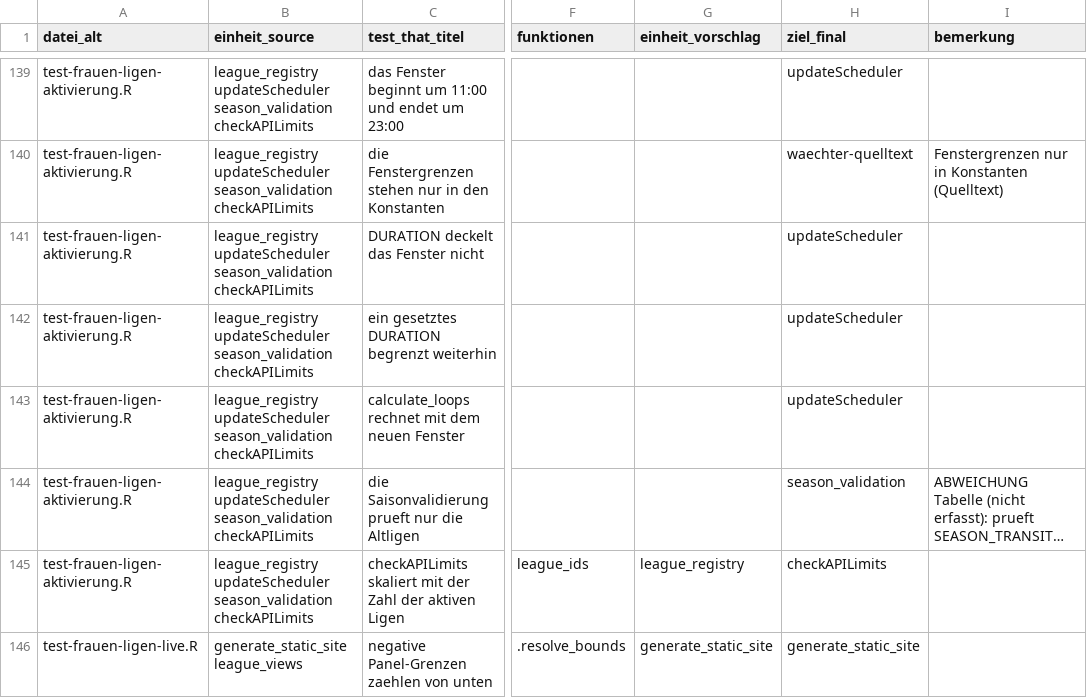
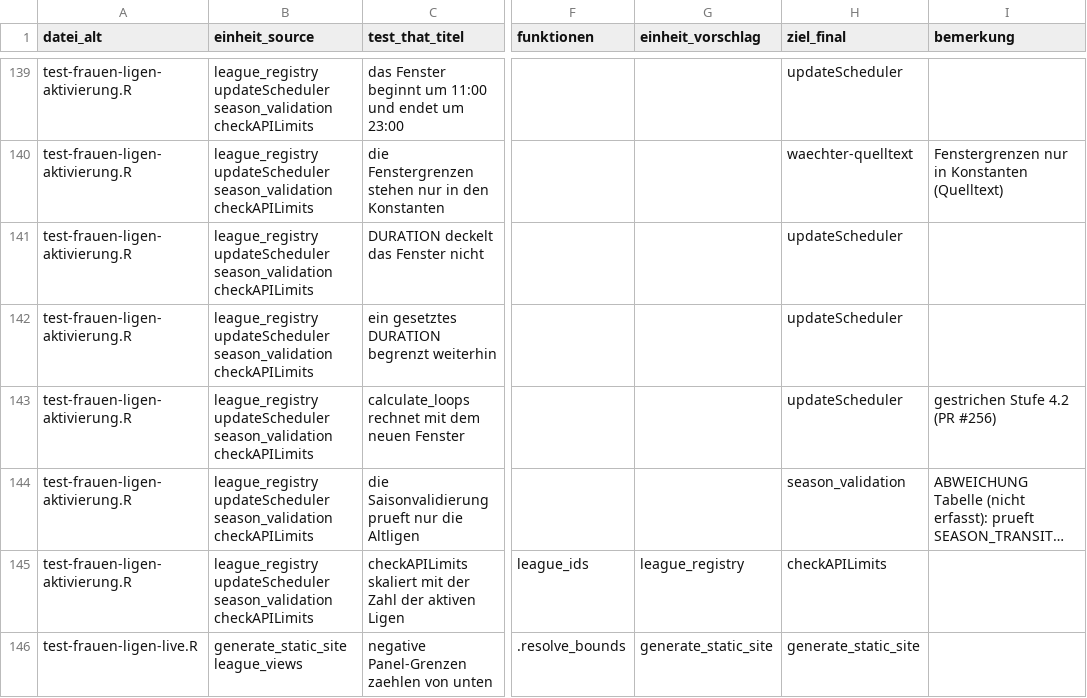
Before and after one commit to chrisschwer/League-Simulator-Update, a CSV file: docs/plans/2026-09-15-testsuite-zuordnung.csv, drawn as a sheet; only a part is shown, gaps mark what is left out; long unchanged cells end in …; the diff names each change by its address in the sheet, - before the commit and + after, or states it on an @@ line.

```diff
--- a/docs/plans/2026-09-15-testsuite-zuordnung.csv
+++ b/docs/plans/2026-09-15-testsuite-zuordnung.csv
-I143 (bemerkung): (empty)
+I143 (bemerkung): gestrichen Stufe 4.2 (PR #256)
```
Also changed, not shown: 2 other files.
